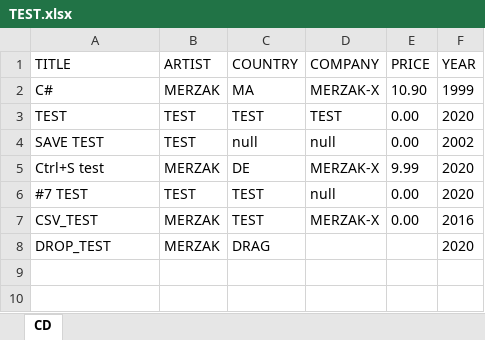
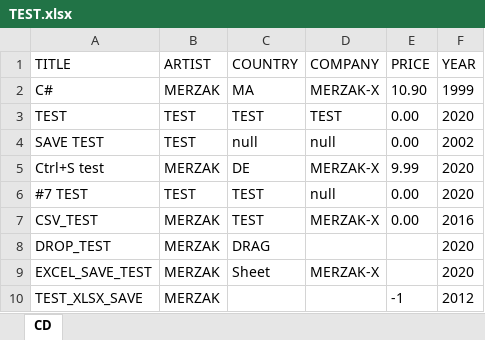
Before and after one commit to MERZAK-X/SimpleXML, an Excel workbook: lib/examples/TEST.xlsx, sheet CD, drawn as a sheet; values as stored, in another font and other column widths than the file's, no borders; table styles not drawn; the diff names each change by its address in the sheet, - before the commit and + after, or states it on an @@ line.

```diff
--- a/lib/examples/TEST.xlsx (sheet CD)
+++ b/lib/examples/TEST.xlsx (sheet CD)
+row 9: EXCEL_SAVE_TEST | MERZAK | Sheet | MERZAK-X |  | 2020
+row 10: TEST_XLSX_SAVE | MERZAK |  |  | -1 | 2012
```
Also changed, not shown: 11 other files.
